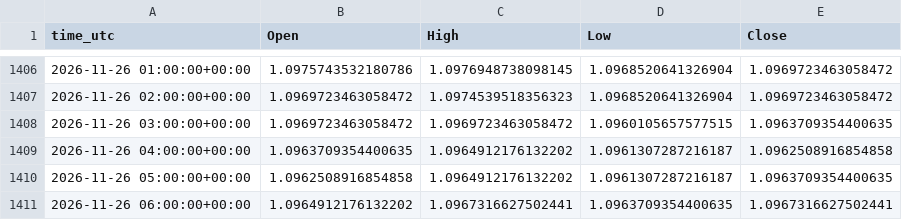
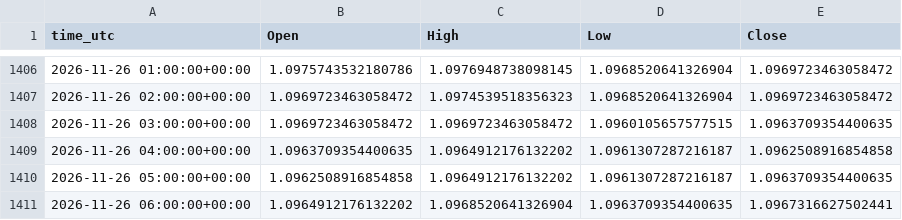
Before and after one commit to ClaireAce/Trading-Data, a CSV file: data/EURUSD_H1.csv, drawn as a sheet; only a part is shown, gaps mark what is left out.

```diff
--- a/data/EURUSD_H1.csv
+++ b/data/EURUSD_H1.csv
@@ -1410,2 +1410,2 @@ time_utc,Open,High,Low,Close
 2026-11-26 05:00:00+00:00,1.0962508916854858,1.0964912176132202,1.0961307287216187,1.0963709354400635
-2026-11-26 06:00:00+00:00,1.0964912176132202,1.0967316627502441,1.0963709354400635,1.0967316627502441
+2026-11-26 06:00:00+00:00,1.0964912176132202,1.0968520641326904,1.0963709354400635,1.0967316627502441
```
Also changed, not shown: data/EURUSD_M15.csv, data/EURUSD_M5.csv, 5 other files.
